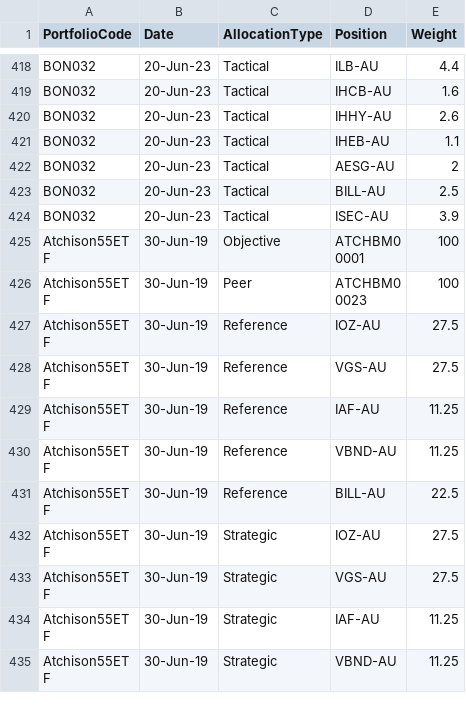
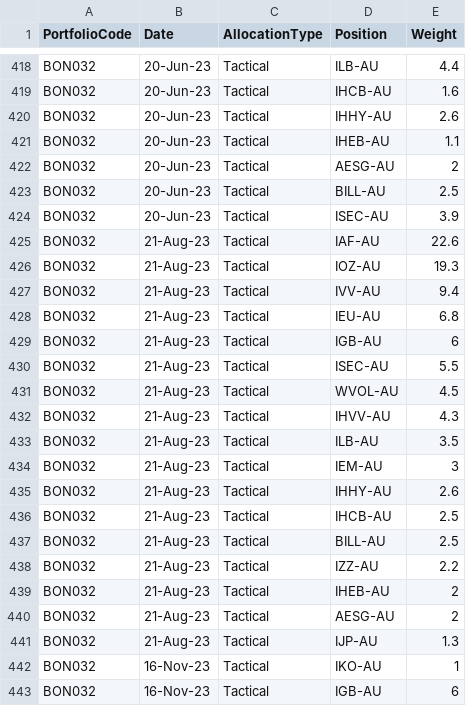
Before and after one commit to KevToohey/AtchisonAttribution, a CSV file: Portfolio-WeightFile.csv, drawn as a sheet; only a part is shown, gaps mark what is left out; the shorter side is filled out with more unchanged rows; the diff covers the shown part only.

```diff
--- a/Portfolio-WeightFile.csv
+++ b/Portfolio-WeightFile.csv
@@ -424 +424,20 @@ BON032,20-Jun-23,Tactical,BILL-AU,2.5
 BON032,20-Jun-23,Tactical,ISEC-AU,3.9
+BON032,21-Aug-23,Tactical,IAF-AU,22.6
+BON032,21-Aug-23,Tactical,IOZ-AU,19.3
+BON032,21-Aug-23,Tactical,IVV-AU,9.4
+BON032,21-Aug-23,Tactical,IEU-AU,6.8
+BON032,21-Aug-23,Tactical,IGB-AU,6
+BON032,21-Aug-23,Tactical,ISEC-AU,5.5
+BON032,21-Aug-23,Tactical,WVOL-AU,4.5
+BON032,21-Aug-23,Tactical,IHVV-AU,4.3
+BON032,21-Aug-23,Tactical,ILB-AU,3.5
+BON032,21-Aug-23,Tactical,IEM-AU,3
+BON032,21-Aug-23,Tactical,IHHY-AU,2.6
+BON032,21-Aug-23,Tactical,IHCB-AU,2.5
+BON032,21-Aug-23,Tactical,BILL-AU,2.5
+BON032,21-Aug-23,Tactical,IZZ-AU,2.2
+BON032,21-Aug-23,Tactical,IHEB-AU,2
+BON032,21-Aug-23,Tactical,AESG-AU,2
+BON032,21-Aug-23,Tactical,IJP-AU,1.3
+BON032,16-Nov-23,Tactical,IKO-AU,1
+BON032,16-Nov-23,Tactical,IGB-AU,6
```
Also changed, not shown: 31 added rows and 1 removed row elsewhere in this file, 1 other file.
